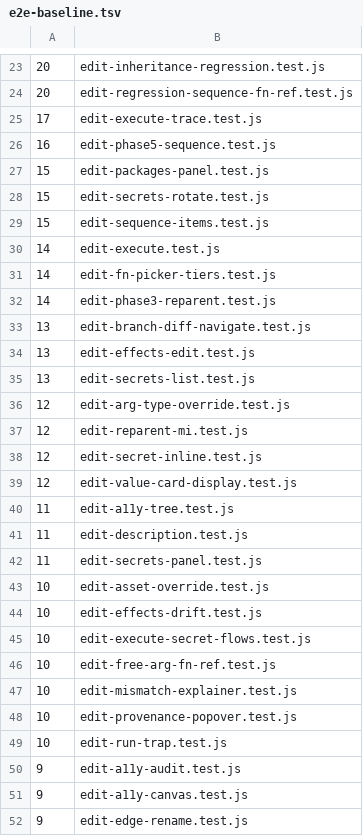
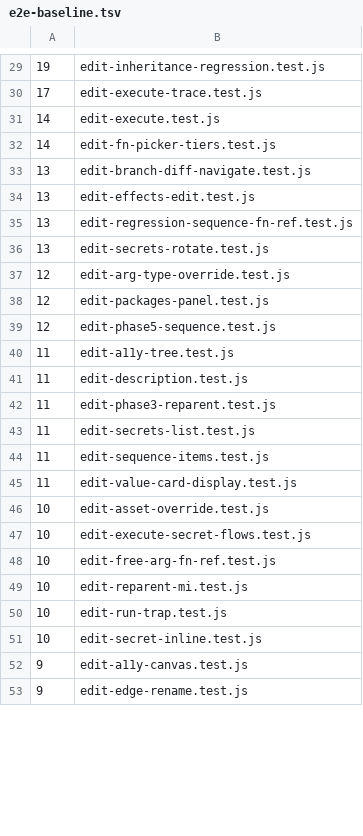
Before and after one commit to Graphden/graphden, a TSV file: tools/browser-test/e2e-baseline.tsv, drawn as a sheet; only a part is shown, gaps mark what is left out; the diff covers the shown part only.

```diff
--- a/tools/browser-test/e2e-baseline.tsv
+++ b/tools/browser-test/e2e-baseline.tsv
@@ -23,29 +29,24 @@
-20	edit-inheritance-regression.test.js
-20	edit-regression-sequence-fn-ref.test.js
+19	edit-inheritance-regression.test.js
 17	edit-execute-trace.test.js
-16	edit-phase5-sequence.test.js
-15	edit-packages-panel.test.js
-15	edit-secrets-rotate.test.js
-15	edit-sequence-items.test.js
 14	edit-execute.test.js
 14	edit-fn-picker-tiers.test.js
-14	edit-phase3-reparent.test.js
 13	edit-branch-diff-navigate.test.js
 13	edit-effects-edit.test.js
-13	edit-secrets-list.test.js
+13	edit-regression-sequence-fn-ref.test.js
+13	edit-secrets-rotate.test.js
 12	edit-arg-type-override.test.js
-12	edit-reparent-mi.test.js
-12	edit-secret-inline.test.js
-12	edit-value-card-display.test.js
+12	edit-packages-panel.test.js
+12	edit-phase5-sequence.test.js
 11	edit-a11y-tree.test.js
 11	edit-description.test.js
-11	edit-secrets-panel.test.js
+11	edit-phase3-reparent.test.js
+11	edit-secrets-list.test.js
+11	edit-sequence-items.test.js
+11	edit-value-card-display.test.js
 10	edit-asset-override.test.js
-10	edit-effects-drift.test.js
 10	edit-execute-secret-flows.test.js
 10	edit-free-arg-fn-ref.test.js
-10	edit-mismatch-explainer.test.js
-10	edit-provenance-popover.test.js
+10	edit-reparent-mi.test.js
 10	edit-run-trap.test.js
-9	edit-a11y-audit.test.js
+10	edit-secret-inline.test.js
 9	edit-a11y-canvas.test.js
```
Also changed, not shown: 23 added rows, 12 removed rows and 14 edited cells elsewhere in this file.
